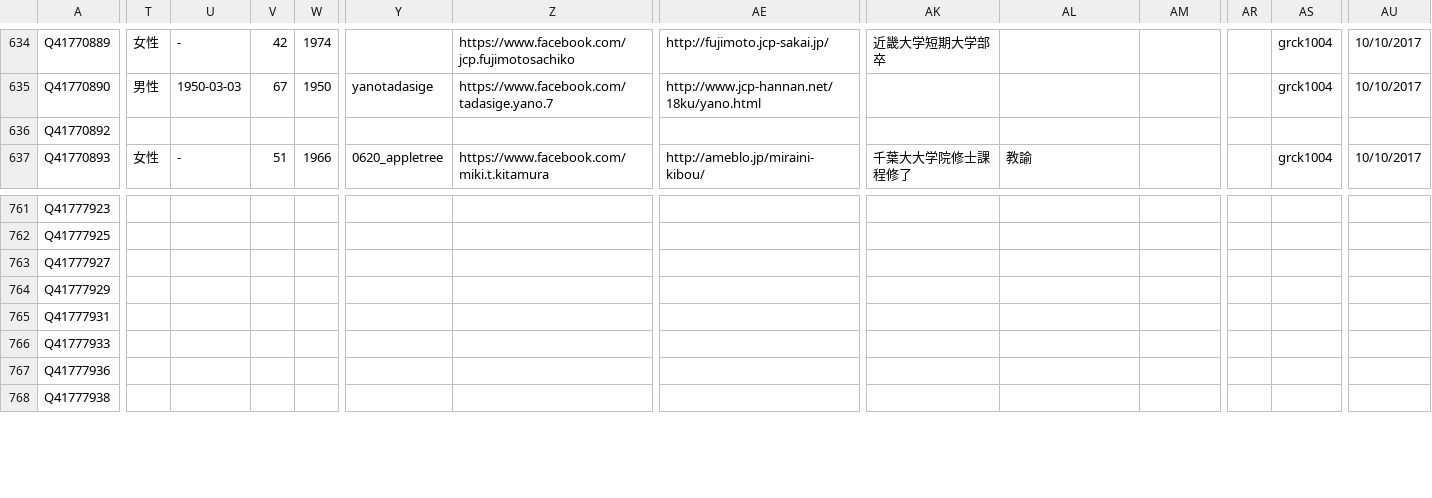
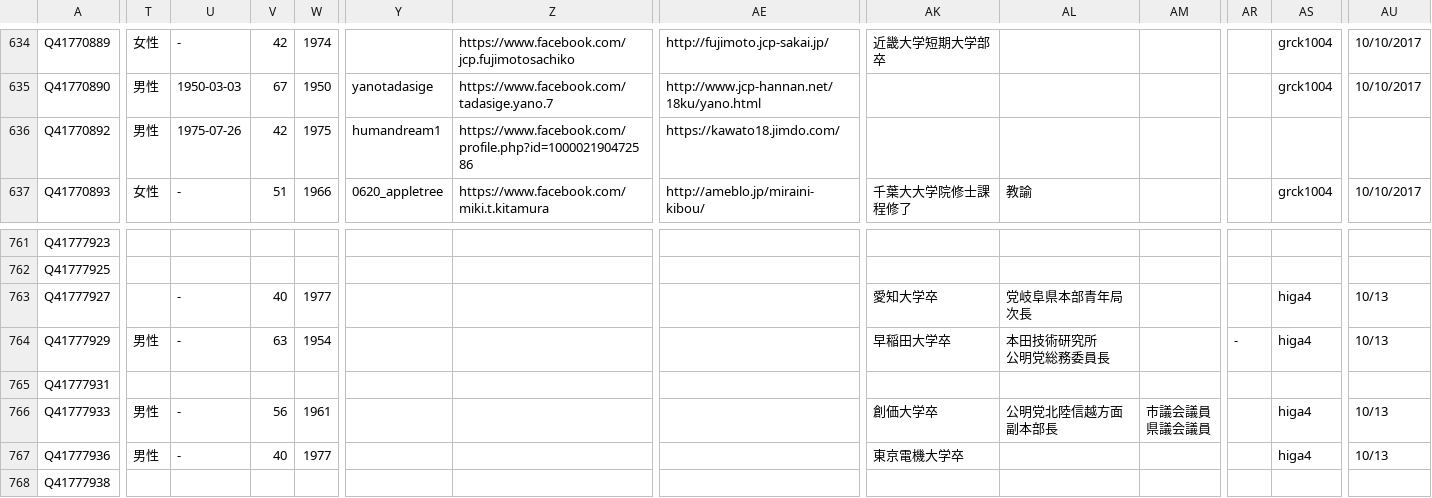
Before and after one commit to hkwi/shuin48pre, a CSV file: docs/gdoc_gray_db.csv, drawn as a sheet; only a part is shown, gaps mark what is left out; ↵ is a line break in a cell; the diff covers the shown part only; the diff names each change by its address in the sheet, - before the commit and + after, or states it on an @@ line.

```diff
--- a/docs/gdoc_gray_db.csv
+++ b/docs/gdoc_gray_db.csv
-T636: (empty)
+T636: 男性
-U636: (empty)
+U636: 1975-07-26
-V636: (empty)
+V636: 42
-W636: (empty)
+W636: 1975
-Y636: (empty)
+Y636: humandream1
-Z636: (empty)
+Z636: https://www.facebook.com/profile.php?id=100002190472586
-AE636: (empty)
+AE636: https://kawato18.jimdo.com/
-U763:U764: (empty)
+U763:U764: -
-V763: (empty)
+V763: 40
-W763: (empty)
+W763: 1977
-AK763: (empty)
+AK763: 愛知大学卒
-AL763: (empty)
+AL763: 党岐阜県本部青年局次長
-AS763:AS764: (empty)
+AS763:AS764: higa4
-AU763:AU764: (empty)
+AU763:AU764: 10/13
-T764: (empty)
+T764: 男性
-V764: (empty)
+V764: 63
-W764: (empty)
+W764: 1954
-AK764: (empty)
+AK764: 早稲田大学卒
-AL764: (empty)
+AL764: 本田技術研究所 ↵ 公明党総務委員長
-AR764: (empty)
+AR764: -
-T766:T767: (empty)
+T766:T767: 男性
-U766:U767: (empty)
+U766:U767: -
-V766: (empty)
+V766: 56
-W766: (empty)
+W766: 1961
-AK766: (empty)
+AK766: 創価大学卒
-AL766: (empty)
+AL766: 公明党北陸信越方面副本部長
-AM766: (empty)
+AM766: 市議会議員 ↵ 県議会議員
-AS766:AS767: (empty)
+AS766:AS767: higa4
-AU766:AU767: (empty)
+AU766:AU767: 10/13
-V767: (empty)
+V767: 40
-W767: (empty)
+W767: 1977
-AK767: (empty)
+AK767: 東京電機大学卒
```
Also changed, not shown: 156 edited cells elsewhere in this file, 4 other files.
